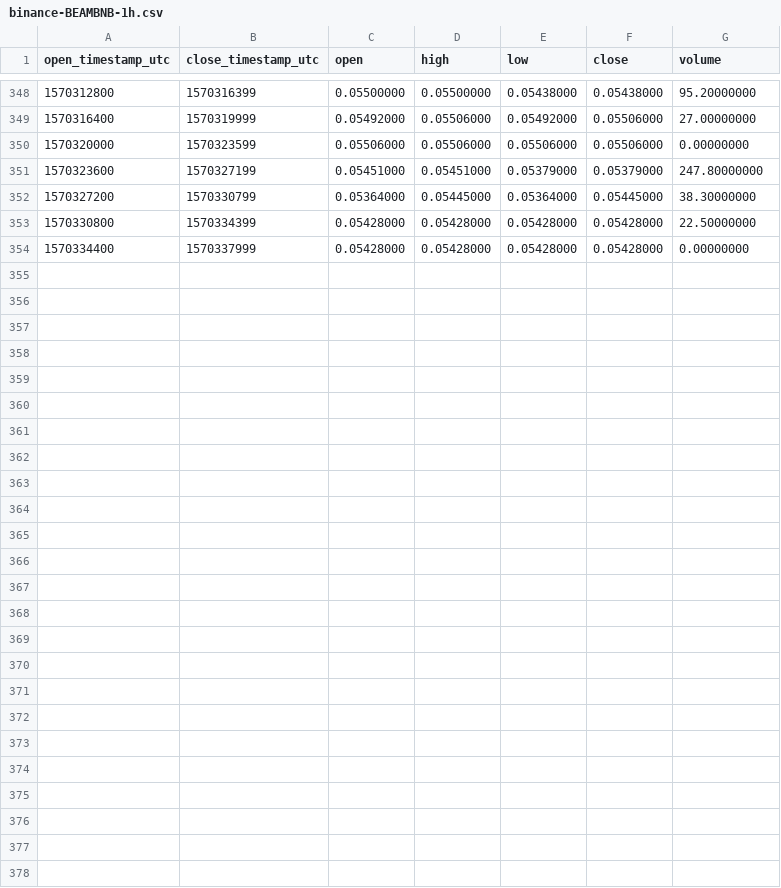
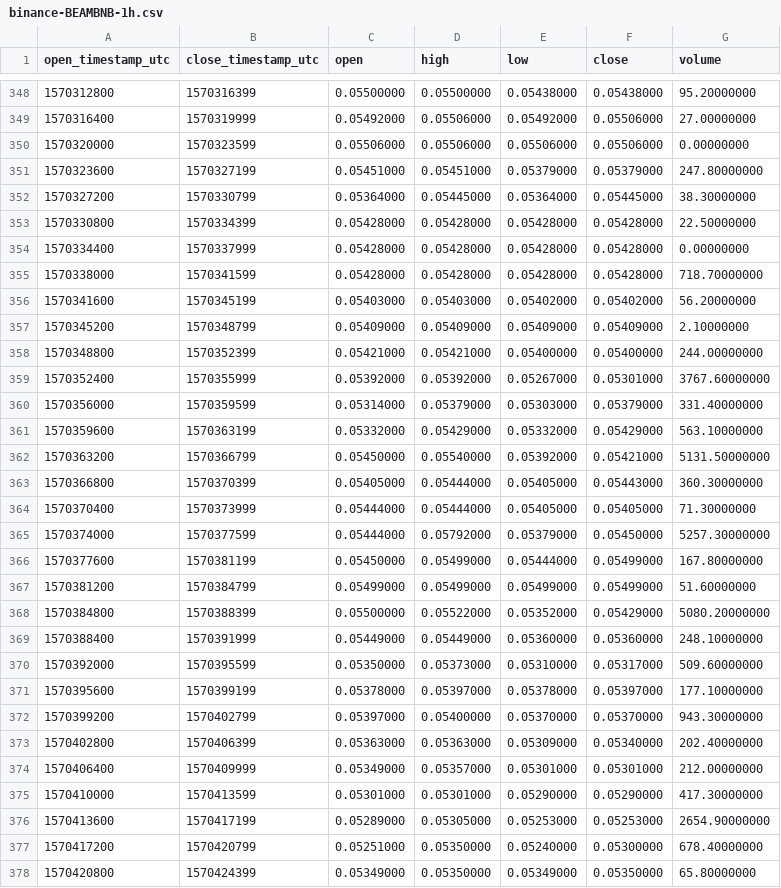
Before and after one commit to cryptobigbro/binance-BEAMBNB, a CSV file: binance-BEAMBNB-1h.csv, drawn as a sheet; only a part is shown, gaps mark what is left out; the diff names each change by its address in the sheet, - before the commit and + after, or states it on an @@ line.

Commit message:
Update OHLCV data.

```diff
--- a/binance-BEAMBNB-1h.csv
+++ b/binance-BEAMBNB-1h.csv
+row 355: 1570338000 | 1570341599 | 0.05428000 | 0.05428000 | 0.05428000 | 0.05428000 | 718.70000000
+row 356: 1570341600 | 1570345199 | 0.05403000 | 0.05403000 | 0.05402000 | 0.05402000 | 56.20000000
+row 357: 1570345200 | 1570348799 | 0.05409000 | 0.05409000 | 0.05409000 | 0.05409000 | 2.10000000
+row 358: 1570348800 | 1570352399 | 0.05421000 | 0.05421000 | 0.05400000 | 0.05400000 | 244.00000000
+row 359: 1570352400 | 1570355999 | 0.05392000 | 0.05392000 | 0.05267000 | 0.05301000 | 3767.60000000
+row 360: 1570356000 | 1570359599 | 0.05314000 | 0.05379000 | 0.05303000 | 0.05379000 | 331.40000000
+row 361: 1570359600 | 1570363199 | 0.05332000 | 0.05429000 | 0.05332000 | 0.05429000 | 563.10000000
+row 362: 1570363200 | 1570366799 | 0.05450000 | 0.05540000 | 0.05392000 | 0.05421000 | 5131.50000000
+row 363: 1570366800 | 1570370399 | 0.05405000 | 0.05444000 | 0.05405000 | 0.05443000 | 360.30000000
+row 364: 1570370400 | 1570373999 | 0.05444000 | 0.05444000 | 0.05405000 | 0.05405000 | 71.30000000
+row 365: 1570374000 | 1570377599 | 0.05444000 | 0.05792000 | 0.05379000 | 0.05450000 | 5257.30000000
+row 366: 1570377600 | 1570381199 | 0.05450000 | 0.05499000 | 0.05444000 | 0.05499000 | 167.80000000
+row 367: 1570381200 | 1570384799 | 0.05499000 | 0.05499000 | 0.05499000 | 0.05499000 | 51.60000000
+row 368: 1570384800 | 1570388399 | 0.05500000 | 0.05522000 | 0.05352000 | 0.05429000 | 5080.20000000
+row 369: 1570388400 | 1570391999 | 0.05449000 | 0.05449000 | 0.05360000 | 0.05360000 | 248.10000000
+row 370: 1570392000 | 1570395599 | 0.05350000 | 0.05373000 | 0.05310000 | 0.05317000 | 509.60000000
+row 371: 1570395600 | 1570399199 | 0.05378000 | 0.05397000 | 0.05378000 | 0.05397000 | 177.10000000
+row 372: 1570399200 | 1570402799 | 0.05397000 | 0.05400000 | 0.05370000 | 0.05370000 | 943.30000000
+row 373: 1570402800 | 1570406399 | 0.05363000 | 0.05363000 | 0.05309000 | 0.05340000 | 202.40000000
+row 374: 1570406400 | 1570409999 | 0.05349000 | 0.05357000 | 0.05301000 | 0.05301000 | 212.00000000
+row 375: 1570410000 | 1570413599 | 0.05301000 | 0.05301000 | 0.05290000 | 0.05290000 | 417.30000000
+row 376: 1570413600 | 1570417199 | 0.05289000 | 0.05305000 | 0.05253000 | 0.05253000 | 2654.90000000
+row 377: 1570417200 | 1570420799 | 0.05251000 | 0.05350000 | 0.05240000 | 0.05300000 | 678.40000000
+row 378: 1570420800 | 1570424399 | 0.05349000 | 0.05350000 | 0.05349000 | 0.05350000 | 65.80000000
```
Also changed, not shown: binance-BEAMBNB-1d.csv, 1 other file.
